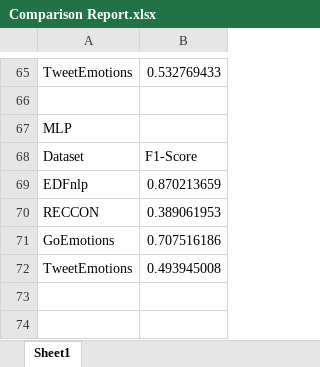
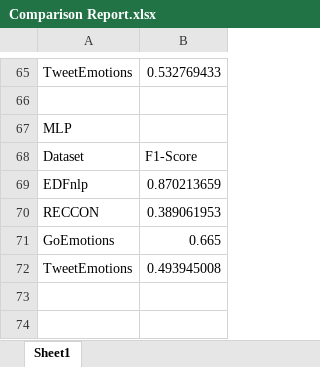
Before and after one commit to XavierTan06/CDS_Project, an Excel workbook: output/Comparison Report.xlsx, sheet Sheet1, drawn as a sheet; only a part is shown, gaps mark what is left out; values as stored, in another font and other column widths than the file's, no borders; charts and pictures not drawn; the diff covers the shown part only; the diff names each change by its address in the sheet, - before the commit and + after, or states it on an @@ line.

```diff
--- a/output/Comparison Report.xlsx (sheet Sheet1)
+++ b/output/Comparison Report.xlsx (sheet Sheet1)
-B71: 0.707516186
+B71: 0.665
```
Also changed, not shown: 1 added row, 1 removed row and 27 edited cells elsewhere in this sheet, charts or pictures.
